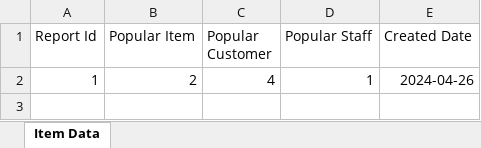
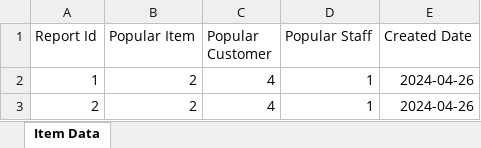
Before and after one commit to sauravss98/Java-Restaurant-Application, an Excel workbook: Group14-A2/src/main/java/Report/ReportData.xlsx, sheet Item Data, drawn as a sheet; values as stored, in another font and other column widths than the file's, no borders; the diff names each change by its address in the sheet, - before the commit and + after, or states it on an @@ line.

Commit message:
finished the functionality for the report and creted new directory for the download

```diff
--- a/Group14-A2/src/main/java/Report/ReportData.xlsx (sheet Item Data)
+++ b/Group14-A2/src/main/java/Report/ReportData.xlsx (sheet Item Data)
+row 3: 2 | 2 | 4 | 1 | 2024-04-26
```
Also changed, not shown: 2 other files.
